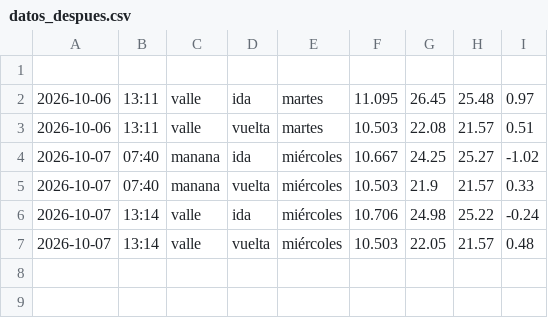
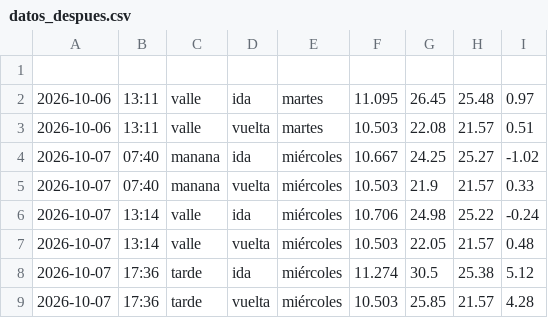
Before and after one commit to Attentive5570/impacto-rotonda, a CSV file: datos_despues.csv, drawn as a sheet; the diff names each change by its address in the sheet, - before the commit and + after, or states it on an @@ line.

```diff
--- a/datos_despues.csv
+++ b/datos_despues.csv
+row 8: 2026-10-07 | 17:36 | tarde | ida | miércoles | 11.274 | 30.5 | 25.38 | 5.12
+row 9: 2026-10-07 | 17:36 | tarde | vuelta | miércoles | 10.503 | 25.85 | 21.57 | 4.28
```
